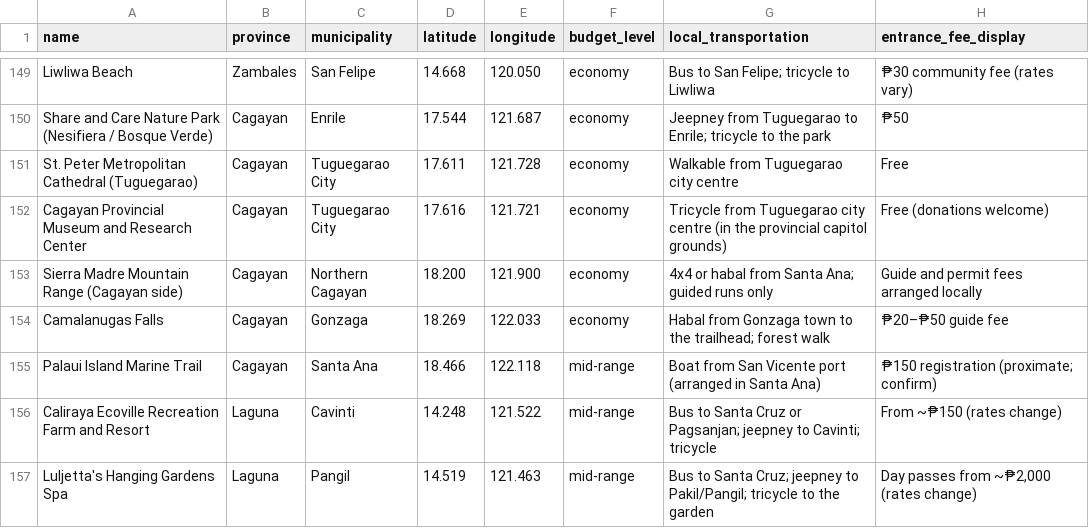
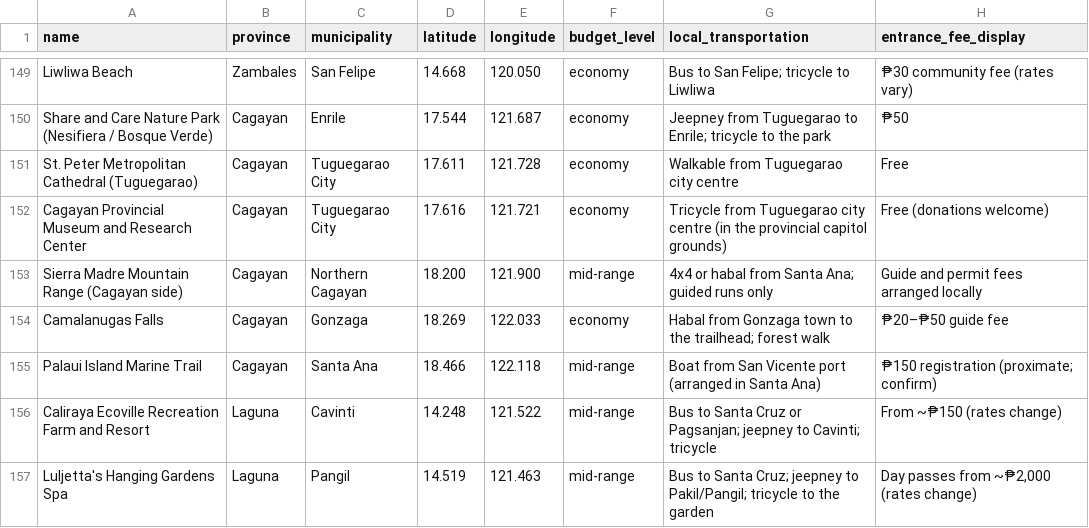
Before and after one commit to Richcholo/tramatch, a CSV file: database/data/luzon-locations-clean.csv, drawn as a sheet; only a part is shown, gaps mark what is left out; the diff names each change by its address in the sheet, - before the commit and + after, or states it on an @@ line.

Commit message:
Sierra Madre Mountain Range (Cagayan side) is a mid-range spend
The tier audit of both catalogues found one economy row whose own cost breaks
the band: guided-only wilderness access at PHP 1,000-3,000, above every other
economy row (the band tops out at the PHP 1,100-1,150 boat-share beaches,
which are genuine budget trips and stay) and above most of mid-range. The
places catalogue was audited too and its tiers follow the cluster's own
cheapest band as documented - Citylight, Cloud 9 and the Sagada lodges are
deliberate, not drift.

```diff
--- a/database/data/luzon-locations-clean.csv
+++ b/database/data/luzon-locations-clean.csv
-F153 (budget_level): economy
+F153 (budget_level): mid-range
```
